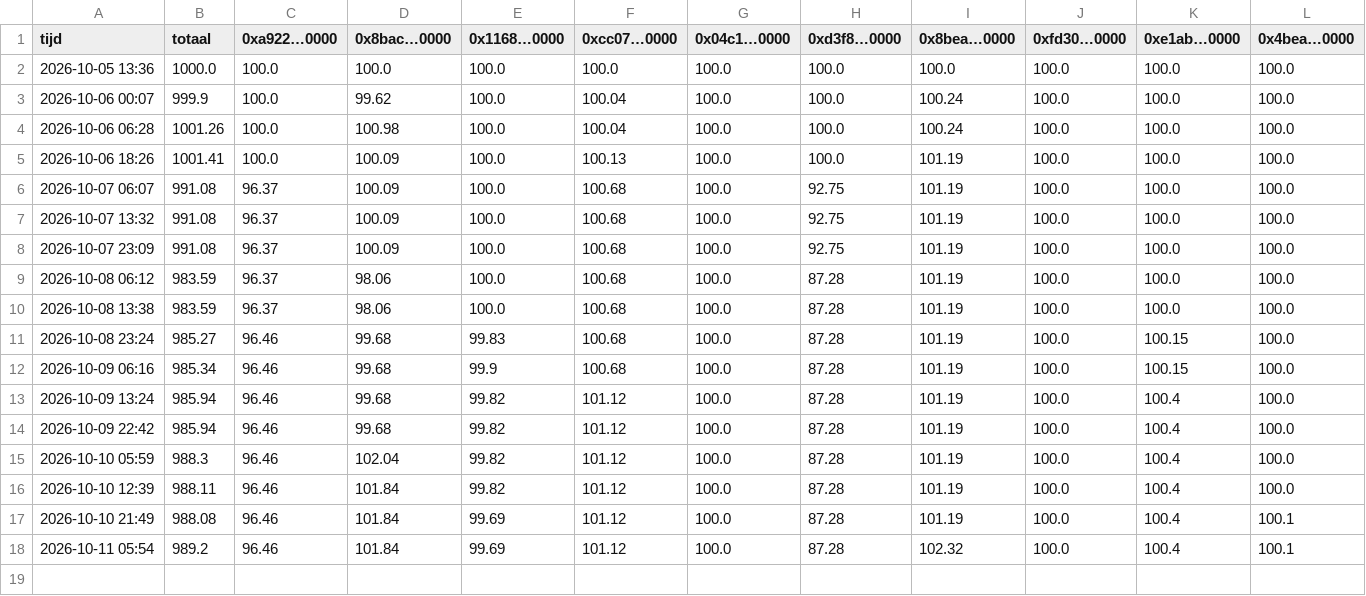
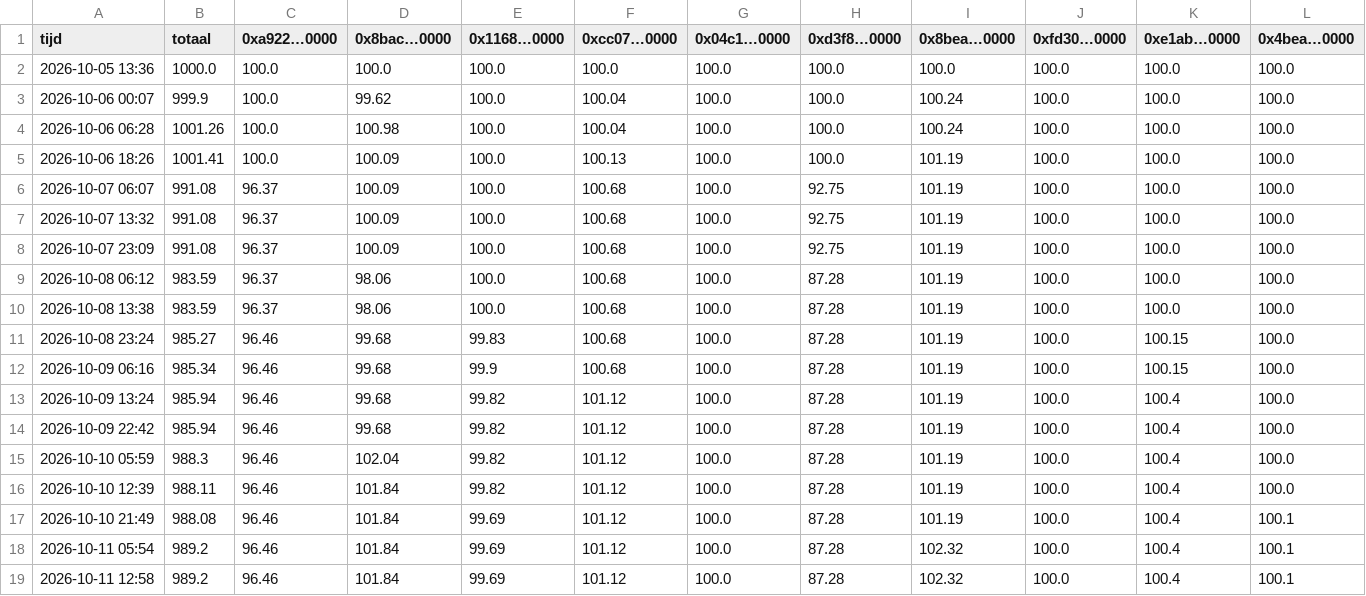
Before and after one commit to mylanreijnen2003-bot/kopieerbot, a CSV file: papier-nado/geschiedenis.csv, drawn as a sheet.

```diff
--- a/papier-nado/geschiedenis.csv
+++ b/papier-nado/geschiedenis.csv
@@ -18 +18,2 @@ tijd,totaal,0xa922…0000,0x8bac…0000,0x1168…0000,0xcc07…0000,0x04c1…000
 2026-10-11 05:54,989.2,96.46,101.84,99.69,101.12,100.0,87.28,102.32,100.0,100.4,100.1
+2026-10-11 12:58,989.2,96.46,101.84,99.69,101.12,100.0,87.28,102.32,100.0,100.4,100.1
```
Also changed, not shown: 2 other files.
